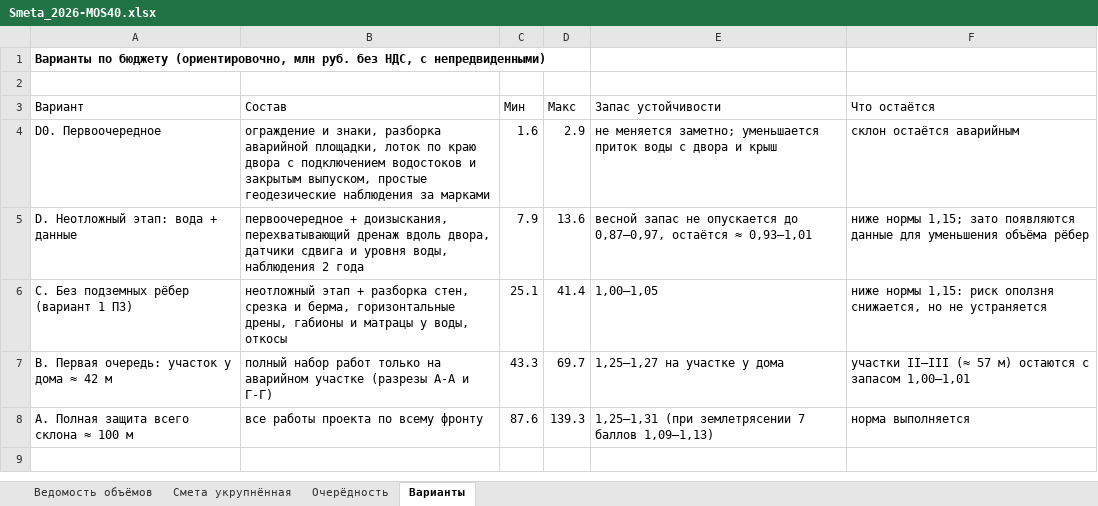
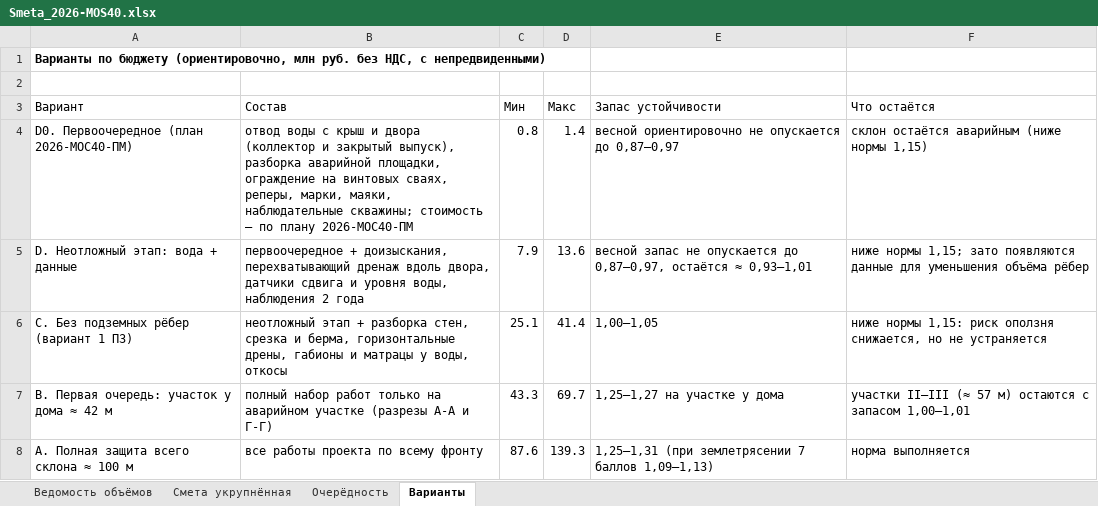
Before and after one commit to UrryUrr/ushayka-sklon-3d, an Excel workbook: docs/Smeta_2026-MOS40.xlsx, sheet Варианты, drawn as a sheet; values as stored, in another font and other column widths than the file's, no borders; removed rows and columns are numbered as before the commit, all else as after; the diff names each change by its address in the sheet, - before the commit and + after, or states it on an @@ line.

Commit message:
План первоочередных мер и оценка винтовых свай; исправлен значок диаметра на чертежах

```diff
--- a/docs/Smeta_2026-MOS40.xlsx (sheet Варианты)
+++ b/docs/Smeta_2026-MOS40.xlsx (sheet Варианты)
-row 4: D0. Первоочередное | ограждение и знаки, разборка аварийной площадки, лоток по краю двора с подключением водостоков и закрытым выпуском, простые геодезические наблюдения за марками | 1.6 | 2.9 | не меняется заметно; уменьшается приток воды с двора и крыш | склон остаётся аварийным
+row 4: D0. Первоочередное (план 2026-МОС40-ПМ) | отвод воды с крыш и двора (коллектор и закрытый выпуск), разборка аварийной площадки, ограждение на винтовых сваях, реперы, марки, маяки, наблюдательные скважины; стоимость — по плану 2026-МОС40-ПМ | 0.8 | 1.4 | весной ориентировочно не опускается до 0,87–0,97 | склон остаётся аварийным (ниже нормы 1,15)
```
Also changed, not shown: 27 other files.
